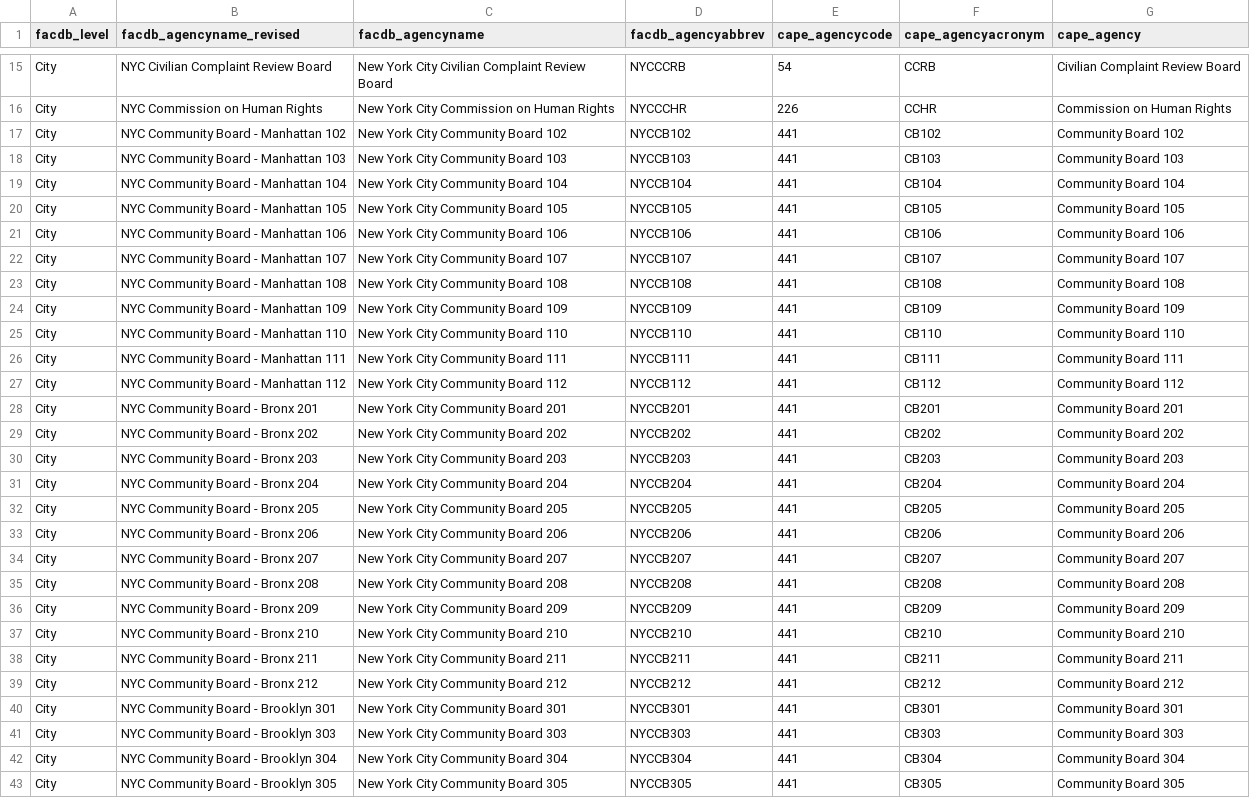
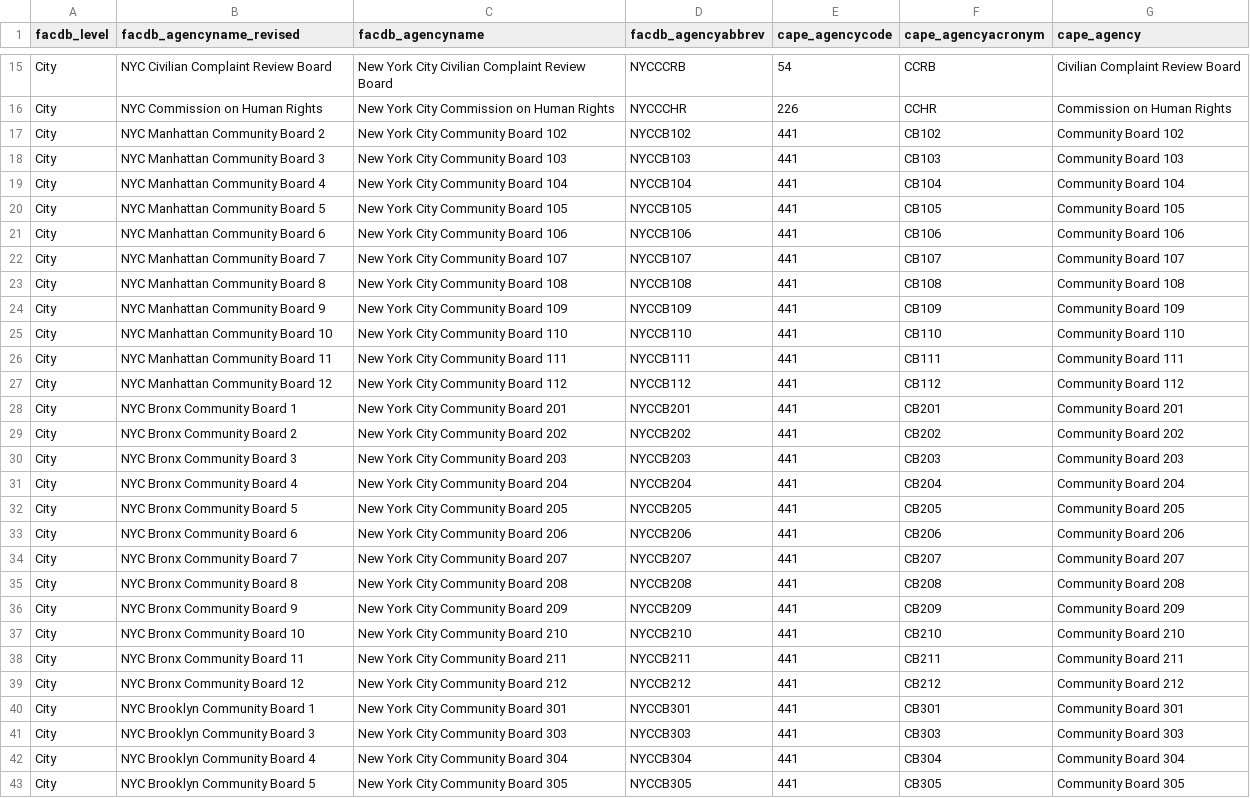
Before and after one commit to NYCPlanning/helper-datasets, a CSV file: agencylookup.csv, drawn as a sheet; only a part is shown, gaps mark what is left out; the diff covers the shown part only; the diff names each change by its address in the sheet, - before the commit and + after, or states it on an @@ line.

Commit message:
community board and city council edits

```diff
--- a/agencylookup.csv
+++ b/agencylookup.csv
-B17 (facdb_agencyname_revised): NYC Community Board - Manhattan 102
+B17 (facdb_agencyname_revised): NYC Manhattan Community Board 2
-B18 (facdb_agencyname_revised): NYC Community Board - Manhattan 103
+B18 (facdb_agencyname_revised): NYC Manhattan Community Board 3
-B19 (facdb_agencyname_revised): NYC Community Board - Manhattan 104
+B19 (facdb_agencyname_revised): NYC Manhattan Community Board 4
-B20 (facdb_agencyname_revised): NYC Community Board - Manhattan 105
+B20 (facdb_agencyname_revised): NYC Manhattan Community Board 5
-B21 (facdb_agencyname_revised): NYC Community Board - Manhattan 106
+B21 (facdb_agencyname_revised): NYC Manhattan Community Board 6
-B22 (facdb_agencyname_revised): NYC Community Board - Manhattan 107
+B22 (facdb_agencyname_revised): NYC Manhattan Community Board 7
-B23 (facdb_agencyname_revised): NYC Community Board - Manhattan 108
+B23 (facdb_agencyname_revised): NYC Manhattan Community Board 8
-B24 (facdb_agencyname_revised): NYC Community Board - Manhattan 109
+B24 (facdb_agencyname_revised): NYC Manhattan Community Board 9
-B25 (facdb_agencyname_revised): NYC Community Board - Manhattan 110
+B25 (facdb_agencyname_revised): NYC Manhattan Community Board 10
-B26 (facdb_agencyname_revised): NYC Community Board - Manhattan 111
+B26 (facdb_agencyname_revised): NYC Manhattan Community Board 11
-B27 (facdb_agencyname_revised): NYC Community Board - Manhattan 112
+B27 (facdb_agencyname_revised): NYC Manhattan Community Board 12
-B28 (facdb_agencyname_revised): NYC Community Board - Bronx 201
+B28 (facdb_agencyname_revised): NYC Bronx Community Board 1
-B29 (facdb_agencyname_revised): NYC Community Board - Bronx 202
+B29 (facdb_agencyname_revised): NYC Bronx Community Board 2
-B30 (facdb_agencyname_revised): NYC Community Board - Bronx 203
+B30 (facdb_agencyname_revised): NYC Bronx Community Board 3
-B31 (facdb_agencyname_revised): NYC Community Board - Bronx 204
+B31 (facdb_agencyname_revised): NYC Bronx Community Board 4
-B32 (facdb_agencyname_revised): NYC Community Board - Bronx 205
+B32 (facdb_agencyname_revised): NYC Bronx Community Board 5
-B33 (facdb_agencyname_revised): NYC Community Board - Bronx 206
+B33 (facdb_agencyname_revised): NYC Bronx Community Board 6
-B34 (facdb_agencyname_revised): NYC Community Board - Bronx 207
+B34 (facdb_agencyname_revised): NYC Bronx Community Board 7
-B35 (facdb_agencyname_revised): NYC Community Board - Bronx 208
+B35 (facdb_agencyname_revised): NYC Bronx Community Board 8
-B36 (facdb_agencyname_revised): NYC Community Board - Bronx 209
+B36 (facdb_agencyname_revised): NYC Bronx Community Board 9
-B37 (facdb_agencyname_revised): NYC Community Board - Bronx 210
+B37 (facdb_agencyname_revised): NYC Bronx Community Board 10
-B38 (facdb_agencyname_revised): NYC Community Board - Bronx 211
+B38 (facdb_agencyname_revised): NYC Bronx Community Board 11
-B39 (facdb_agencyname_revised): NYC Community Board - Bronx 212
+B39 (facdb_agencyname_revised): NYC Bronx Community Board 12
-B40 (facdb_agencyname_revised): NYC Community Board - Brooklyn 301
+B40 (facdb_agencyname_revised): NYC Brooklyn Community Board 1
-B41 (facdb_agencyname_revised): NYC Community Board - Brooklyn 303
+B41 (facdb_agencyname_revised): NYC Brooklyn Community Board 3
-B42 (facdb_agencyname_revised): NYC Community Board - Brooklyn 304
+B42 (facdb_agencyname_revised): NYC Brooklyn Community Board 4
-B43 (facdb_agencyname_revised): NYC Community Board - Brooklyn 305
+B43 (facdb_agencyname_revised): NYC Brooklyn Community Board 5
```
Also changed, not shown: 30 edited cells elsewhere in this file.
